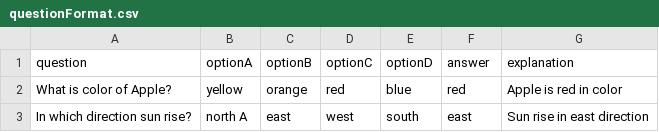
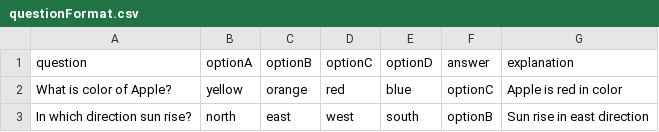
Before and after one commit to anas-reveation/mockcertified-2, a CSV file: static/questionFormat.csv, drawn as a sheet.

Commit message:
fix: question format file

```diff
--- a/static/questionFormat.csv
+++ b/static/questionFormat.csv
@@ -1,3 +1,3 @@
 question,optionA,optionB,optionC,optionD,answer,explanation
-What is color of Apple?,yellow,orange,red,blue,red,Apple is red in color
-In which direction sun rise?,north        A,east,west,south,east,Sun rise in east direction
+What is color of Apple?,yellow,orange,red,blue,optionC,Apple is red in color
+In which direction sun rise?,north,east,west,south,optionB,Sun rise in east direction
```
Also changed, not shown: 1 other file.
